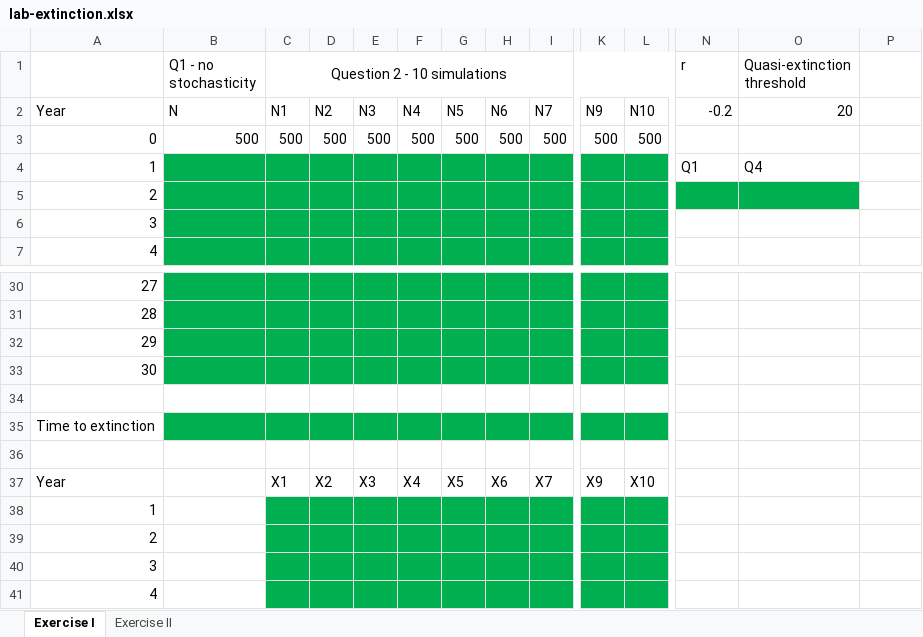
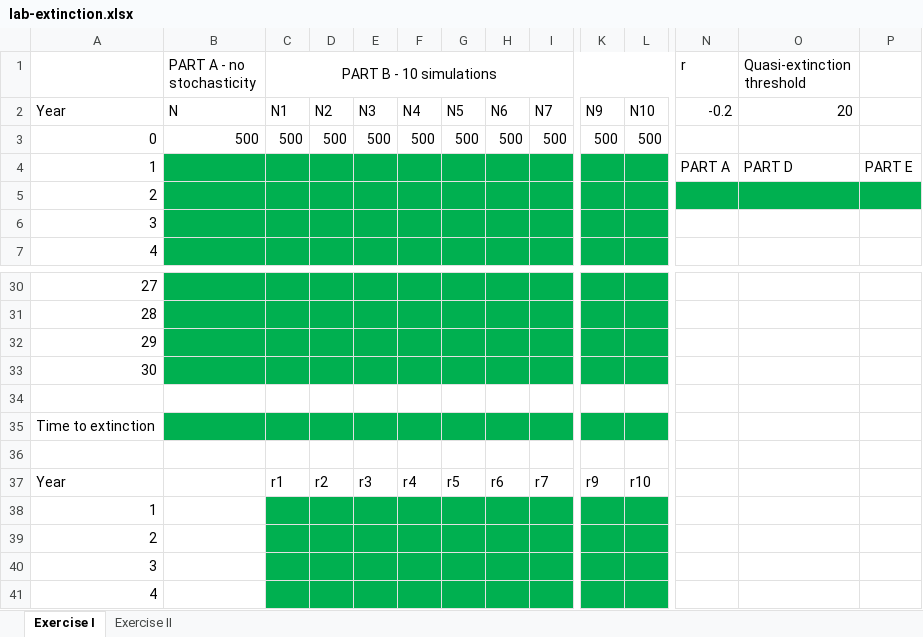
Before and after one commit to rbchan/applied-popdy, an Excel workbook: labs/extinction/lab-extinction.xlsx, sheet Exercise I, drawn as a sheet; only a part is shown, gaps mark what is left out; values as stored, in another font and other column widths than the file's, no borders; removed rows and columns are numbered as before the commit, all else as after; rows hold the shown columns only; the diff names each change by its address in the sheet, - before the commit and + after, or states it on an @@ line.

Commit message:
extinction lab

```diff
--- a/labs/extinction/lab-extinction.xlsx (sheet Exercise I)
+++ b/labs/extinction/lab-extinction.xlsx (sheet Exercise I)
-B1: Q1 - no stochasticity
+B1: PART A - no stochasticity
-C1: Question 2 - 10 simulations
+C1: PART B - 10 simulations
-row 4: 1 |  |  |  |  |  |  |  |  |  |  | Q1 | Q4
+row 4: 1 |  |  |  |  |  |  |  |  |  |  | PART A | PART D | PART E
-P5 fill: none
+P5 fill: #00B050
-row 37: Year |  | X1 | X2 | X3 | X4 | X5 | X6 | X7 | X9 | X10
+row 37: Year |  | r1 | r2 | r3 | r4 | r5 | r6 | r7 | r9 | r10
```
Also changed, not shown: sheet Exercise II.
